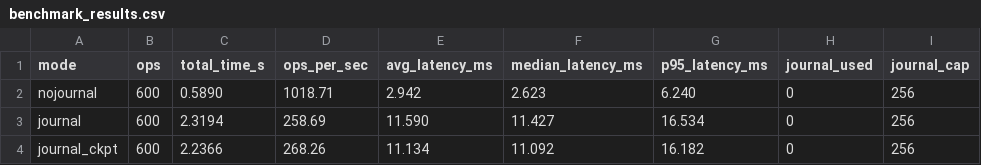
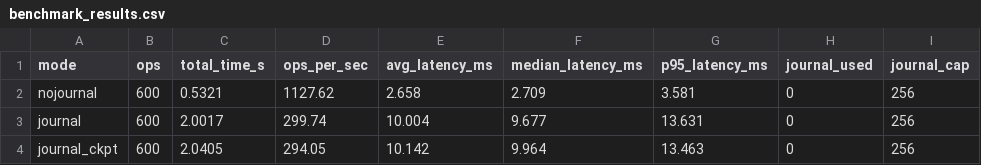
Before and after one commit to santhoshharsha375-afk/JournalFS, a CSV file: results/benchmark_results.csv, drawn as a sheet.

```diff
--- a/results/benchmark_results.csv
+++ b/results/benchmark_results.csv
@@ -1,4 +1,4 @@
 mode,ops,total_time_s,ops_per_sec,avg_latency_ms,median_latency_ms,p95_latency_ms,journal_used,journal_cap
-nojournal,600,0.5890,1018.71,2.942,2.623,6.240,0,256
-journal,600,2.3194,258.69,11.590,11.427,16.534,0,256
-journal_ckpt,600,2.2366,268.26,11.134,11.092,16.182,0,256
+nojournal,600,0.5321,1127.62,2.658,2.709,3.581,0,256
+journal,600,2.0017,299.74,10.004,9.677,13.631,0,256
+journal_ckpt,600,2.0405,294.05,10.142,9.964,13.463,0,256
```
Also changed, not shown: 6 other files.
